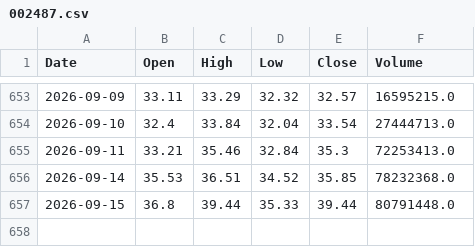
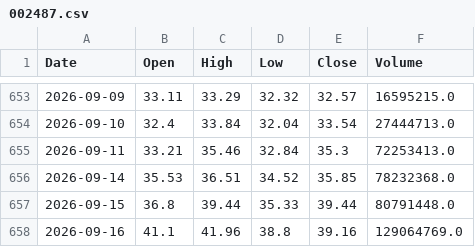
Before and after one commit to LYDIALI16/portfolio-engine, a CSV file: data/cn/002487.csv, drawn as a sheet; only a part is shown, gaps mark what is left out; the diff names each change by its address in the sheet, - before the commit and + after, or states it on an @@ line.

```diff
--- a/data/cn/002487.csv
+++ b/data/cn/002487.csv
+row 658: 2026-09-16 | 41.1 | 41.96 | 38.8 | 39.16 | 129064769.0
```
Also changed, not shown: data/cn/300857.csv, data/cn/603993.csv, 20 other files.
